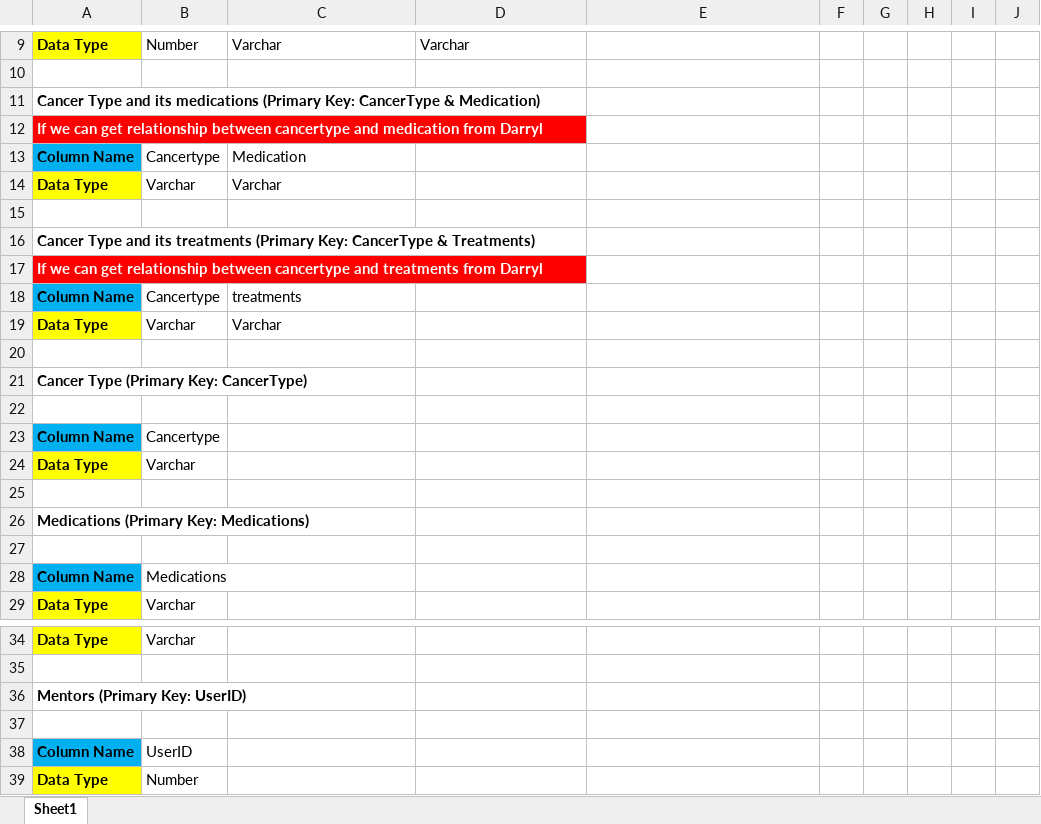
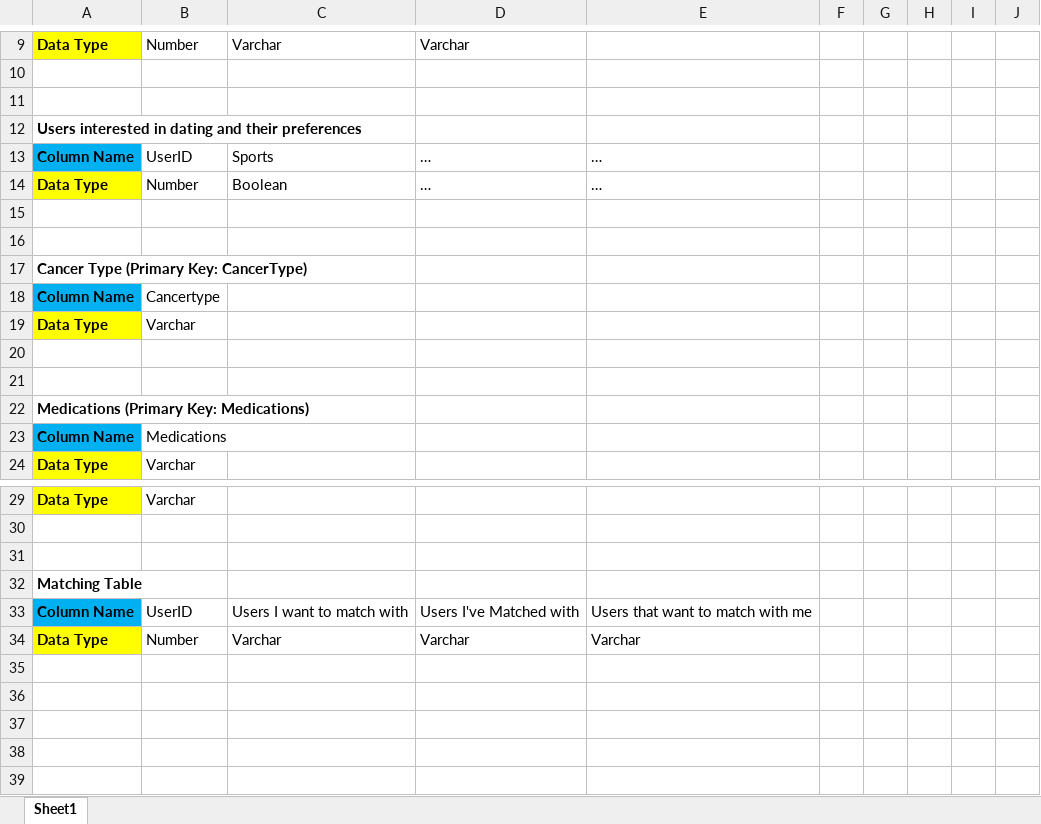
Before and after one commit to csc301-fall-2020/team-project-12-malecare-cancer-support, an Excel workbook: Initial Schemas.xlsx, sheet Sheet1, drawn as a sheet; only a part is shown, gaps mark what is left out; values as stored, in another font and other column widths than the file's, no borders; removed rows and columns are numbered as before the commit, all else as after; the diff covers the shown part only; the diff names each change by its address in the sheet, - before the commit and + after, or states it on an @@ line.

Commit message:
Updated Schemas

```diff
--- a/Initial Schemas.xlsx (sheet Sheet1)
+++ b/Initial Schemas.xlsx (sheet Sheet1)
-row 11: Cancer Type and its medications (Primary Key: CancerType & Medication)
-row 12: If we can get relationship between cancertype and medication from Darryl
-row 13: Column Name | Cancertype | Medication
-row 14: Data Type | Varchar | Varchar
-A12: Cancer Type and its treatments (Primary Key: CancerType & Treatments)
+A12: Users interested in dating and their preferences
-row 17: If we can get relationship between cancertype and treatments from Darryl
-row 18: Column Name | Cancertype | treatments
+row 13: Column Name | UserID | Sports | … | …
+row 14: Data Type | Number | Boolean | … | …
-row 15: Data Type | Varchar | Varchar
+row 15: (empty)
-A15 fill: #FFFF00
+A15 fill: none
-row 22: (empty)
+row 21: (empty)
-row 27: (empty)
-row 36: Mentors (Primary Key: UserID)
+row 32: Matching Table
-C33: (empty)
+C33: Users I want to match with
-D33: (empty)
+D33: Users I've Matched with
-E33: (empty)
+E33: Users that want to match with me
-C34: (empty)
+C34: Varchar
-D34: (empty)
+D34: Varchar
-E34: (empty)
+E34: Varchar
```
Also changed, not shown: 2 edited cells elsewhere in this sheet.
